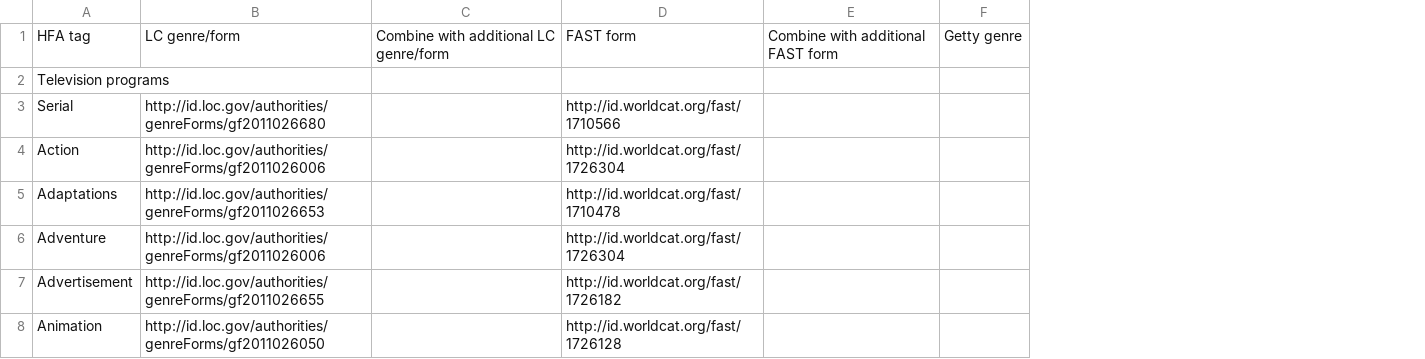
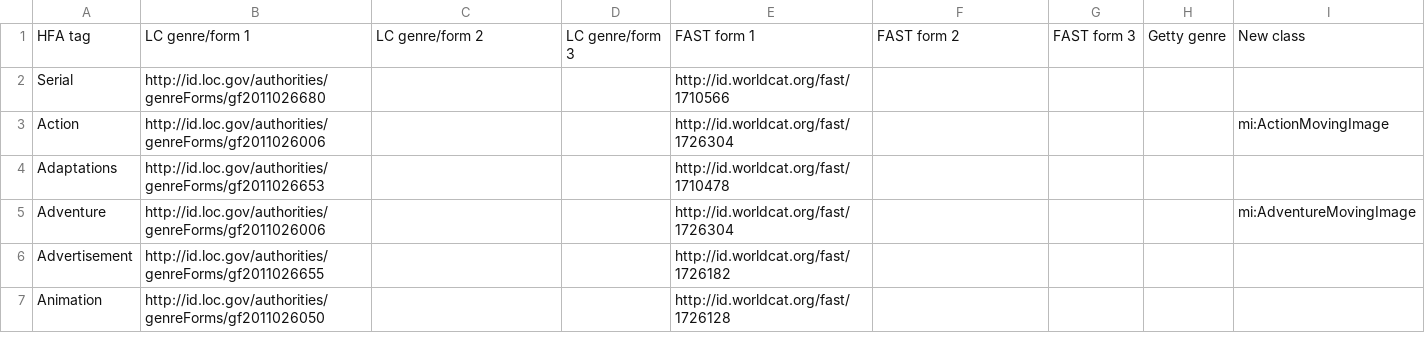
Before and after one commit to ld4l-labs/hfa2lod, a CSV file: src/main/resources/television_genre.csv, drawn as a sheet; only a part is shown; removed rows and columns are numbered as before the commit, all else as after; the diff covers the shown part only; the diff names each change by its address in the sheet, - before the commit and + after, or states it on an @@ line.

```diff
--- a/src/main/resources/television_genre.csv
+++ b/src/main/resources/television_genre.csv
+column D, row 1: LC genre/form 3
+column G, row 1: FAST form 3
+column I, rows 1-5: New class |  | mi:ActionMovingImage |  | mi:AdventureMovingImage
-B1: LC genre/form
+B1: LC genre/form 1
-C1: Combine with additional LC genre/form
+C1: LC genre/form 2
-E1: FAST form
+E1: FAST form 1
-F1: Combine with additional FAST form
+F1: FAST form 2
-row 2: Television programs
```
Also changed, not shown: 5 removed rows elsewhere in this file, src/main/resources/film_genre.csv, src/main/resources/subject.csv, 24 other files.
